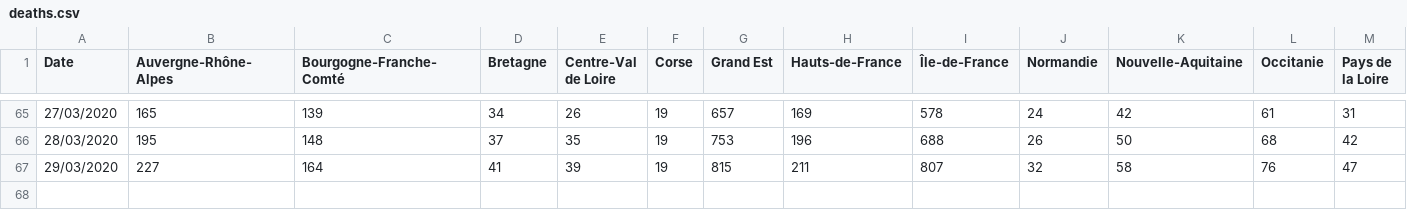
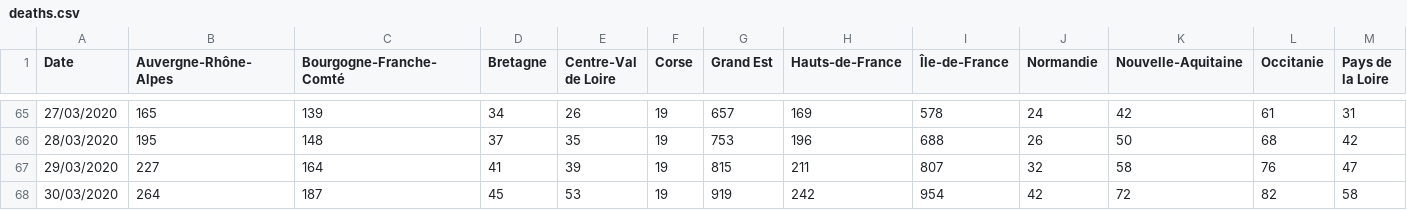
Before and after one commit to sdmj45/xiaomakuaibao, a CSV file: data/data/deaths.csv, drawn as a sheet; only a part is shown, gaps mark what is left out; rows hold the shown columns only; the diff names each change by its address in the sheet, - before the commit and + after, or states it on an @@ line.

```diff
--- a/data/data/deaths.csv
+++ b/data/data/deaths.csv
+row 68: 30/03/2020 | 264 | 187 | 45 | 53 | 19 | 919 | 242 | 954 | 42 | 72 | 82 | 58
```
Also changed, not shown: data/data/confirmed.csv, data/data/recovered.csv, 2 other files.
